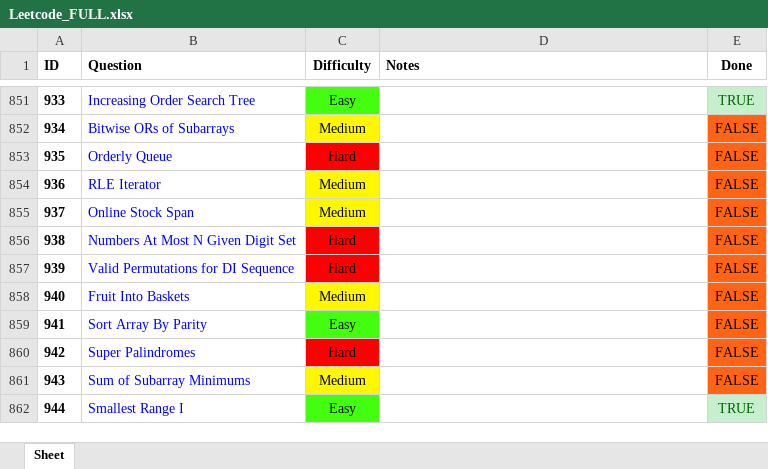
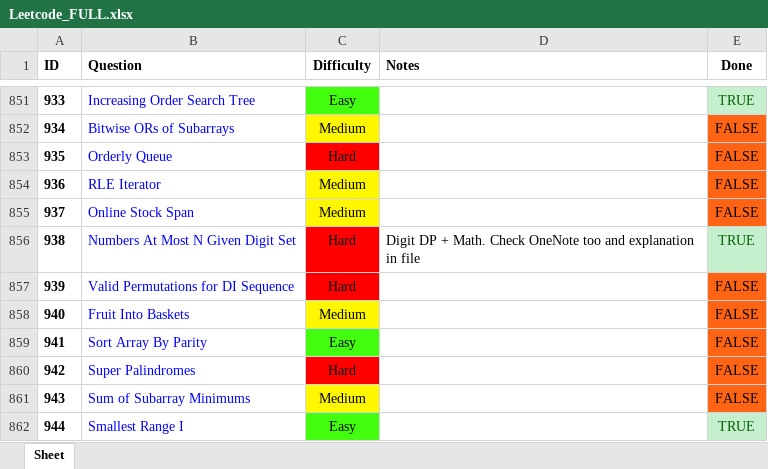
Before and after one commit to RohanTrix/Competitive-Practice, an Excel workbook: DOCS/Leetcode_FULL.xlsx, sheet Sheet, drawn as a sheet; only a part is shown, gaps mark what is left out; values as stored, in another font and other column widths than the file's, no borders; the diff names each change by its address in the sheet, - before the commit and + after, or states it on an @@ line.

Commit message:
Solved First Problem using Digit Sum

```diff
--- a/DOCS/Leetcode_FULL.xlsx (sheet Sheet)
+++ b/DOCS/Leetcode_FULL.xlsx (sheet Sheet)
-D856 (Notes): (empty)
+D856 (Notes): Digit DP + Math. Check OneNote too and explanation in file
-E856 (Done): FALSE
+E856 (Done): TRUE
@@ E856 fill: #FF6314 → #C6EFCE, text colour: black → #006100 @@
```
Also changed, not shown: 7 other files.
